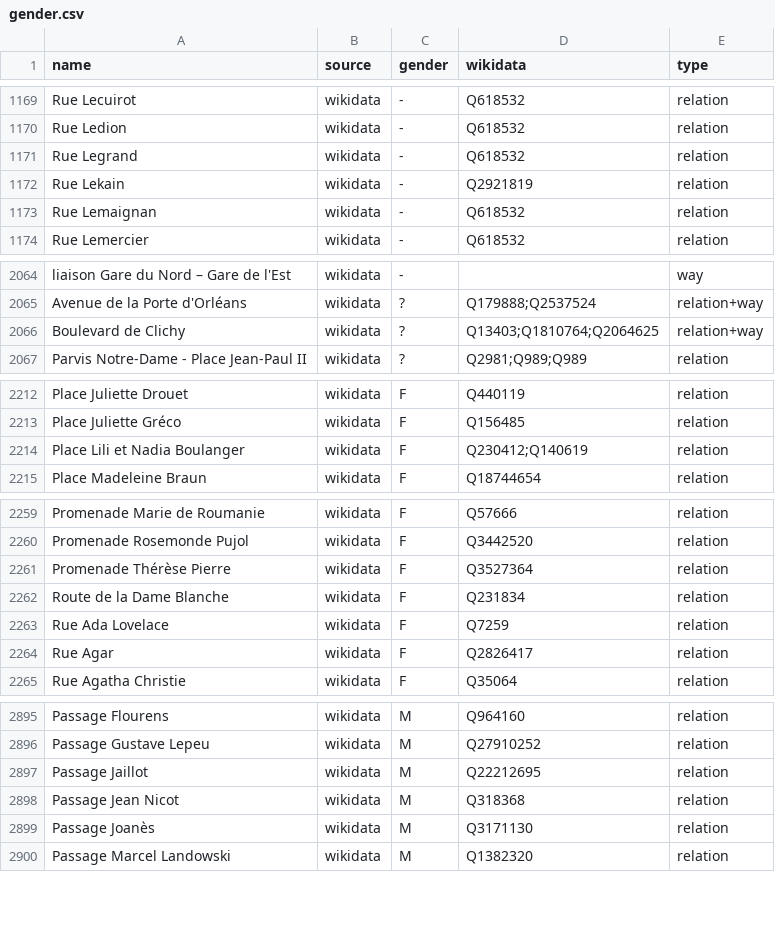
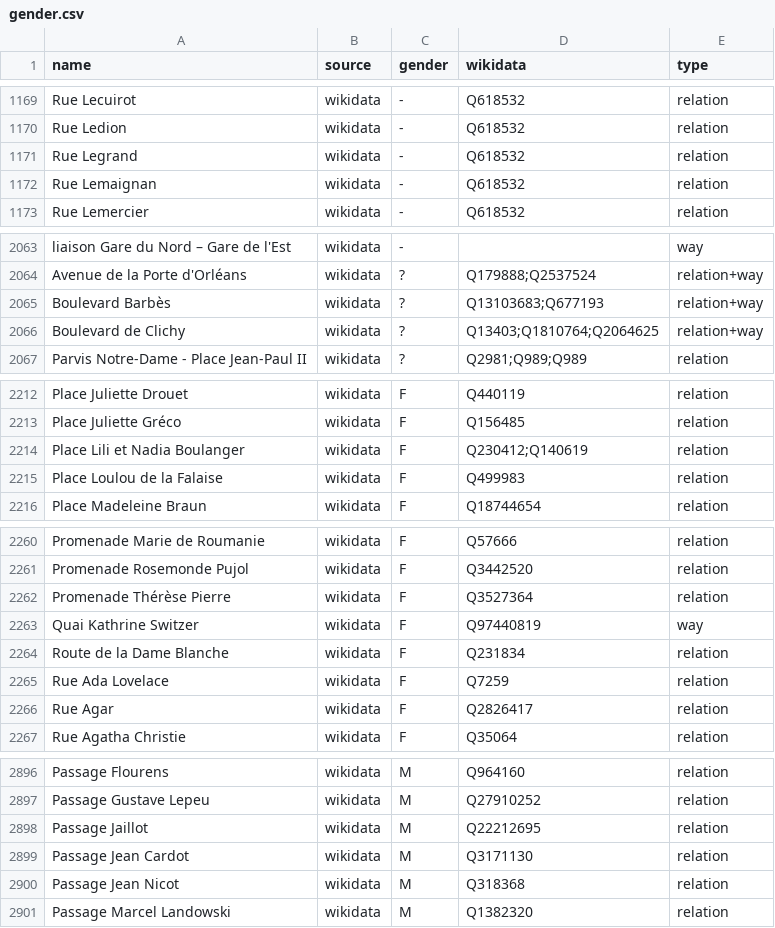
Before and after one commit to EqualStreetNames/equalstreetnames-paris, a CSV file: data/gender.csv, drawn as a sheet; only a part is shown, gaps mark what is left out; removed rows and columns are numbered as before the commit, all else as after; the diff covers the shown part only; the diff names each change by its address in the sheet, - before the commit and + after, or states it on an @@ line.

```diff
--- a/data/gender.csv
+++ b/data/gender.csv
-row 1172: Rue Lekain | wikidata | - | Q2921819 | relation
+row 2065: Boulevard Barbès | wikidata | ? | Q13103683;Q677193 | relation+way
+row 2215: Place Loulou de la Falaise | wikidata | F | Q499983 | relation
+row 2263: Quai Kathrine Switzer | wikidata | F | Q97440819 | way
+row 2899: Passage Jean Cardot | wikidata | M | Q3171130 | relation
-row 2899: Passage Joanès | wikidata | M | Q3171130 | relation
```
Also changed, not shown: 2 added rows, 1 removed row and 10 edited cells elsewhere in this file, data/other.csv, 3 other files.
